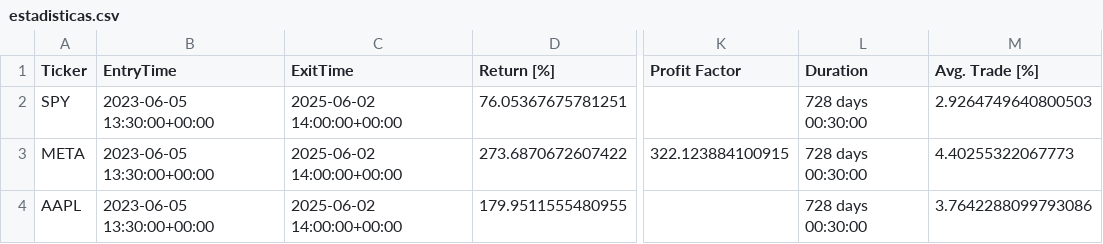
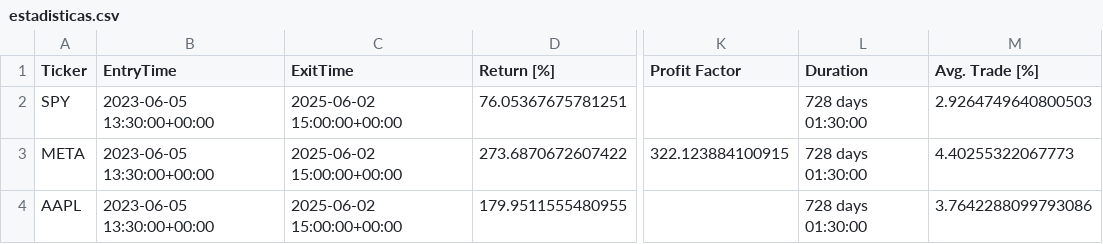
Before and after one commit to kaliinversionesyservicios/TraderEstrategias, a CSV file: data/backtesting/estadisticas.csv, drawn as a sheet; only a part is shown, gaps mark what is left out; the diff names each change by its address in the sheet, - before the commit and + after, or states it on an @@ line.

Commit message:
Update data notebook Rup. Canal Resistencia

```diff
--- a/data/backtesting/estadisticas.csv
+++ b/data/backtesting/estadisticas.csv
-C2:C4 (ExitTime): 2025-06-02 14:00:00+00:00
+C2:C4 (ExitTime): 2025-06-02 15:00:00+00:00
-L2:L4 (Duration): 728 days 00:30:00
+L2:L4 (Duration): 728 days 01:30:00
```
Also changed, not shown: 1 other file.
